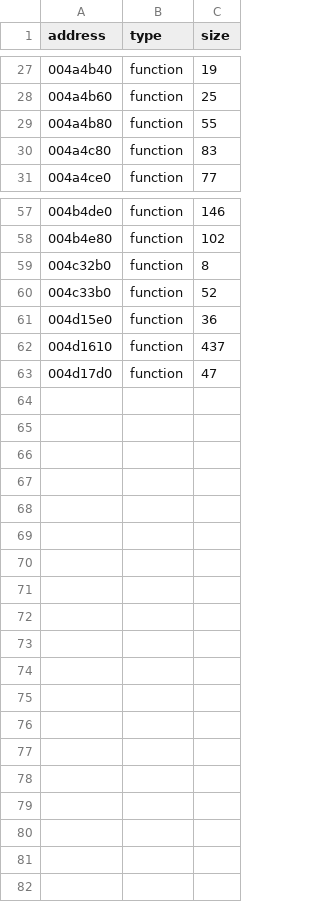
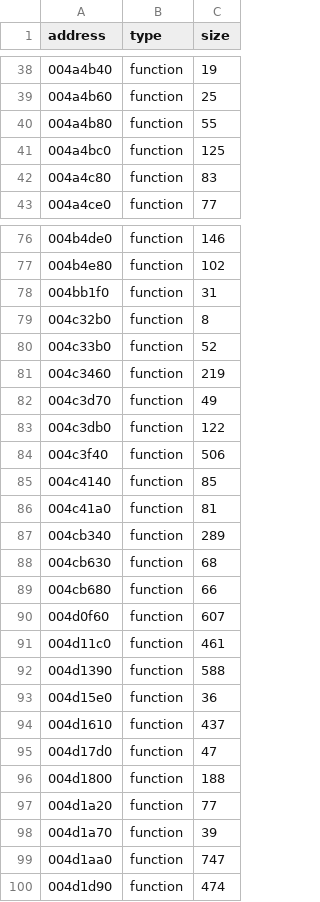
Before and after one commit to leadpogrommer/racers2, a CSV file: reccmp/function-sizes.csv, drawn as a sheet; only a part is shown, gaps mark what is left out; the diff covers the shown part only; the diff names each change by its address in the sheet, - before the commit and + after, or states it on an @@ line.

```diff
--- a/reccmp/function-sizes.csv
+++ b/reccmp/function-sizes.csv
+row 41: 004a4bc0 | function | 125
+row 78: 004bb1f0 | function | 31
+row 81: 004c3460 | function | 219
+row 82: 004c3d70 | function | 49
+row 83: 004c3db0 | function | 122
+row 84: 004c3f40 | function | 506
+row 85: 004c4140 | function | 85
+row 86: 004c41a0 | function | 81
+row 87: 004cb340 | function | 289
+row 88: 004cb630 | function | 68
+row 89: 004cb680 | function | 66
+row 90: 004d0f60 | function | 607
+row 91: 004d11c0 | function | 461
+row 92: 004d1390 | function | 588
+row 96: 004d1800 | function | 188
+row 97: 004d1a20 | function | 77
+row 98: 004d1a70 | function | 39
+row 99: 004d1aa0 | function | 747
+row 100: 004d1d90 | function | 474
```
Also changed, not shown: 18 added rows elsewhere in this file, 57 other files.
